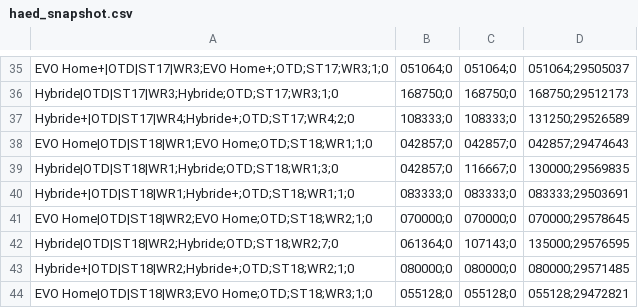
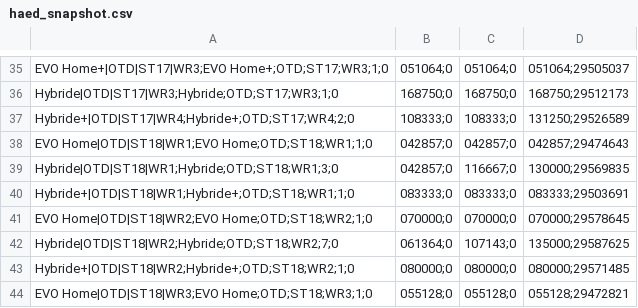
Before and after one commit to Jovanand/SHE-Learning-Uploads, a CSV file: haed_snapshot.csv, drawn as a sheet; only a part is shown, gaps mark what is left out.

Commit message:
CSV snapshot @ 2026-04-08T05:40:51.724Z

```diff
--- a/haed_snapshot.csv
+++ b/haed_snapshot.csv
@@ -41,3 +41,3 @@ Hybride+|OTD|ST18|WR1;Hybride+;OTD;ST18;WR1;1;0,083333;0,083333;0,083333;2950369
 EVO Home|OTD|ST18|WR2;EVO Home;OTD;ST18;WR2;1;0,070000;0,070000;0,070000;29578645
-Hybride|OTD|ST18|WR2;Hybride;OTD;ST18;WR2;7;0,061364;0,107143;0,135000;29576595
+Hybride|OTD|ST18|WR2;Hybride;OTD;ST18;WR2;7;0,061364;0,107143;0,135000;29587625
 Hybride+|OTD|ST18|WR2;Hybride+;OTD;ST18;WR2;1;0,080000;0,080000;0,080000;29571485
```
